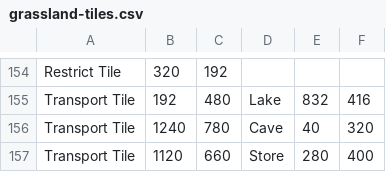
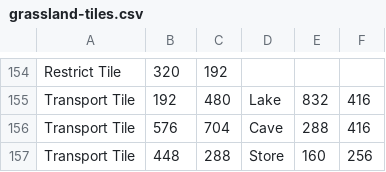
Before and after one commit to TheAmazingTurtle/Poykemon, a CSV file: DataBank/grassland-tiles.csv, drawn as a sheet; only a part is shown, gaps mark what is left out.

```diff
--- a/DataBank/grassland-tiles.csv
+++ b/DataBank/grassland-tiles.csv
@@ -155,3 +155,3 @@ Restrict Tile,320,192
 Transport Tile,192,480,Lake,832,416
-Transport Tile,1240,780,Cave,40,320
-Transport Tile,1120,660,Store,280,400
+Transport Tile,576,704,Cave,288,416
+Transport Tile,448,288,Store,160,256
```
Also changed, not shown: DataBank/cave-tiles.csv, DataBank/store-tiles.csv, 6 other files.
